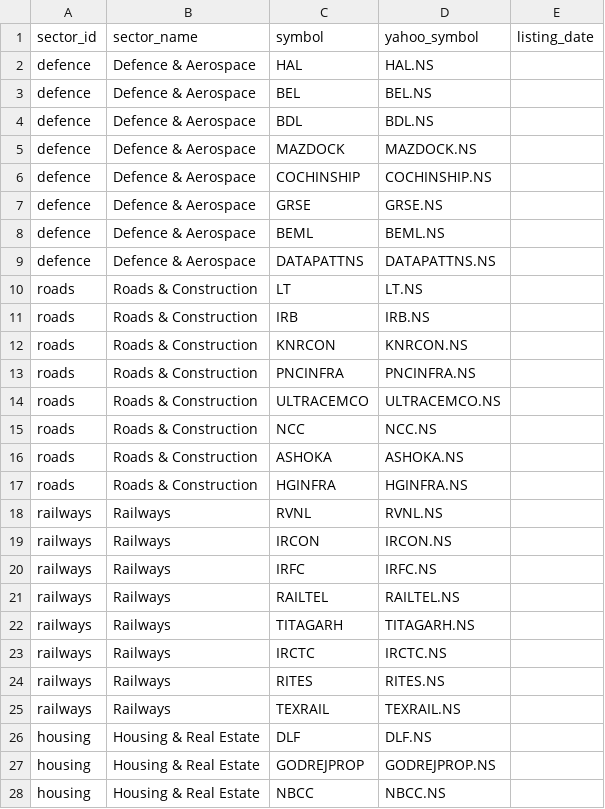
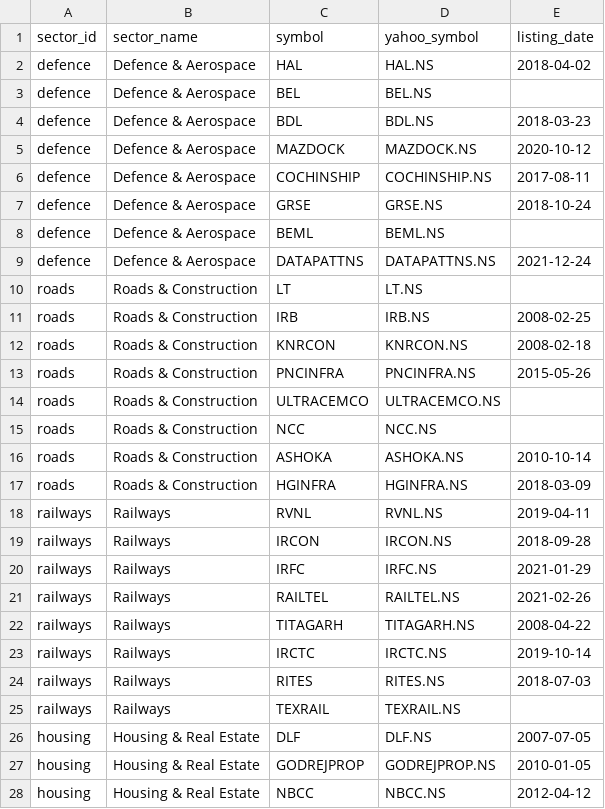
Before and after one commit to akshitaaa11/arth-drishti, a CSV file: config/stocks.csv, drawn as a sheet; only a part is shown; the diff covers the shown part only.

```diff
--- a/config/stocks.csv
+++ b/config/stocks.csv
@@ -1,28 +1,28 @@
 sector_id,sector_name,symbol,yahoo_symbol,listing_date
-defence,Defence & Aerospace,HAL,HAL.NS,
+defence,Defence & Aerospace,HAL,HAL.NS,2018-04-02
 defence,Defence & Aerospace,BEL,BEL.NS,
-defence,Defence & Aerospace,BDL,BDL.NS,
-defence,Defence & Aerospace,MAZDOCK,MAZDOCK.NS,
-defence,Defence & Aerospace,COCHINSHIP,COCHINSHIP.NS,
-defence,Defence & Aerospace,GRSE,GRSE.NS,
+defence,Defence & Aerospace,BDL,BDL.NS,2018-03-23
+defence,Defence & Aerospace,MAZDOCK,MAZDOCK.NS,2020-10-12
+defence,Defence & Aerospace,COCHINSHIP,COCHINSHIP.NS,2017-08-11
+defence,Defence & Aerospace,GRSE,GRSE.NS,2018-10-24
 defence,Defence & Aerospace,BEML,BEML.NS,
-defence,Defence & Aerospace,DATAPATTNS,DATAPATTNS.NS,
+defence,Defence & Aerospace,DATAPATTNS,DATAPATTNS.NS,2021-12-24
 roads,Roads & Construction,LT,LT.NS,
-roads,Roads & Construction,IRB,IRB.NS,
-roads,Roads & Construction,KNRCON,KNRCON.NS,
-roads,Roads & Construction,PNCINFRA,PNCINFRA.NS,
+roads,Roads & Construction,IRB,IRB.NS,2008-02-25
+roads,Roads & Construction,KNRCON,KNRCON.NS,2008-02-18
+roads,Roads & Construction,PNCINFRA,PNCINFRA.NS,2015-05-26
 roads,Roads & Construction,ULTRACEMCO,ULTRACEMCO.NS,
 roads,Roads & Construction,NCC,NCC.NS,
-roads,Roads & Construction,ASHOKA,ASHOKA.NS,
-roads,Roads & Construction,HGINFRA,HGINFRA.NS,
-railways,Railways,RVNL,RVNL.NS,
-railways,Railways,IRCON,IRCON.NS,
-railways,Railways,IRFC,IRFC.NS,
-railways,Railways,RAILTEL,RAILTEL.NS,
-railways,Railways,TITAGARH,TITAGARH.NS,
-railways,Railways,IRCTC,IRCTC.NS,
-railways,Railways,RITES,RITES.NS,
+roads,Roads & Construction,ASHOKA,ASHOKA.NS,2010-10-14
+roads,Roads & Construction,HGINFRA,HGINFRA.NS,2018-03-09
+railways,Railways,RVNL,RVNL.NS,2019-04-11
+railways,Railways,IRCON,IRCON.NS,2018-09-28
+railways,Railways,IRFC,IRFC.NS,2021-01-29
+railways,Railways,RAILTEL,RAILTEL.NS,2021-02-26
+railways,Railways,TITAGARH,TITAGARH.NS,2008-04-22
+railways,Railways,IRCTC,IRCTC.NS,2019-10-14
+railways,Railways,RITES,RITES.NS,2018-07-03
 railways,Railways,TEXRAIL,TEXRAIL.NS,
-housing,Housing & Real Estate,DLF,DLF.NS,
-housing,Housing & Real Estate,GODREJPROP,GODREJPROP.NS,
-housing,Housing & Real Estate,NBCC,NBCC.NS,
+housing,Housing & Real Estate,DLF,DLF.NS,2007-07-05
+housing,Housing & Real Estate,GODREJPROP,GODREJPROP.NS,2010-01-05
+housing,Housing & Real Estate,NBCC,NBCC.NS,2012-04-12
```
Also changed, not shown: 38 edited cells elsewhere in this file, data/csv/features_sector_year.csv, data/csv/features_sector_year_wide.csv, 13 other files.
